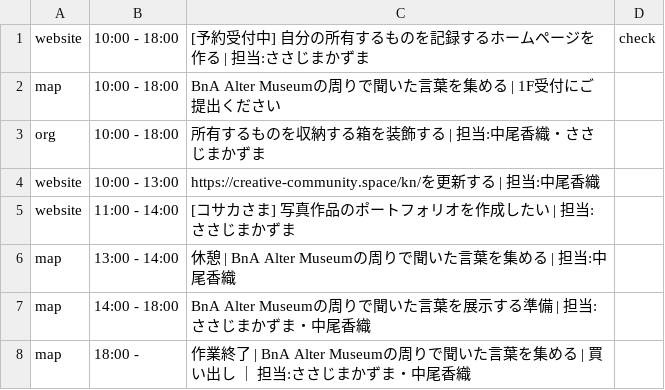
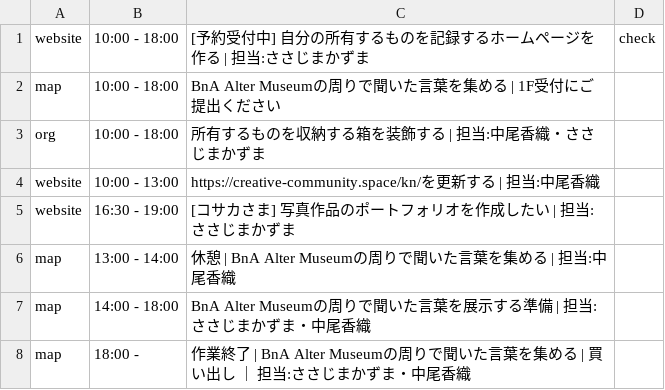
Before and after one commit to the-things-i-we-own/-, a CSV file: 3d/0815/list.csv, drawn as a sheet.

Commit message:
Update list.csv

```diff
--- a/3d/0815/list.csv
+++ b/3d/0815/list.csv
@@ -4,3 +4,3 @@ org,10:00 - 18:00,所有するものを収納する箱を装飾する | 担当:
 website,10:00 - 13:00,https://creative-community.space/kn/を更新する | 担当:中尾香織
-website,11:00 - 14:00,[コサカさま] 写真作品のポートフォリオを作成したい | 担当:ささじまかずま
+website,16:30 - 19:00,[コサカさま] 写真作品のポートフォリオを作成したい | 担当:ささじまかずま
 map,13:00 - 14:00,休憩 | BnA Alter Museumの周りで聞いた言葉を集める | 担当:中尾香織
```
